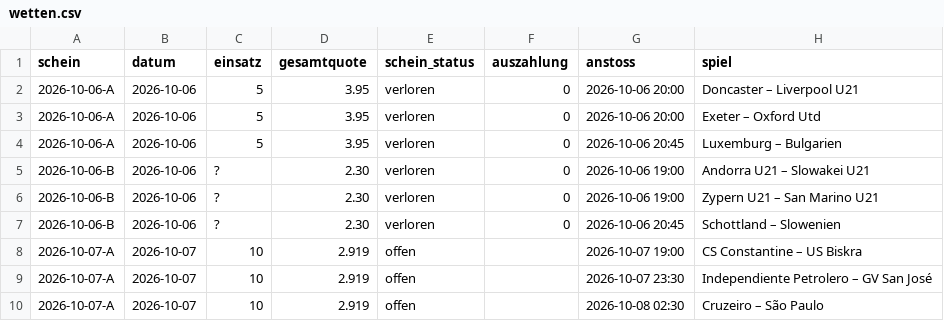
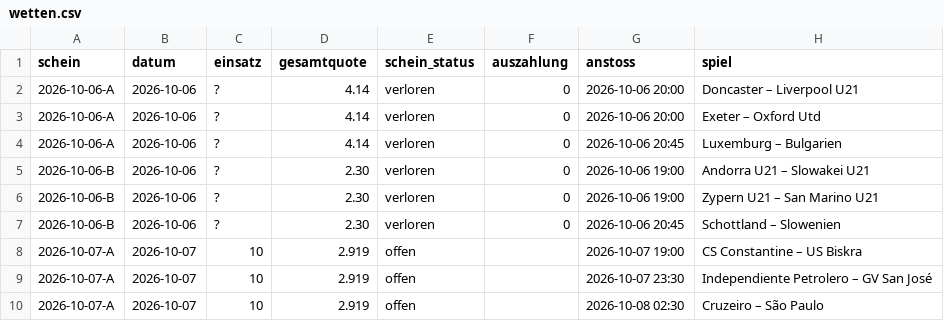
Before and after one commit to peatxxxx-star/trend-scanner, a CSV file: wetten.csv, drawn as a sheet; only a part is shown; the diff names each change by its address in the sheet, - before the commit and + after, or states it on an @@ line.

```diff
--- a/wetten.csv
+++ b/wetten.csv
-C2:C4 (einsatz): 5
+C2:C4 (einsatz): ?
-D2:D4 (gesamtquote): 3.95
+D2:D4 (gesamtquote): 4.14
```
